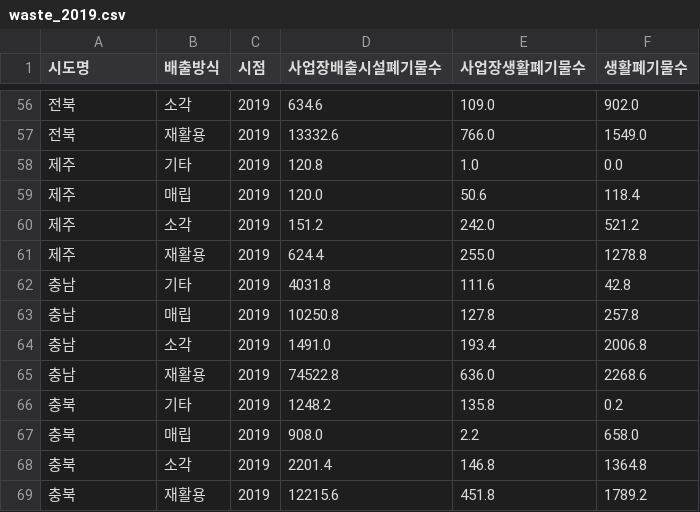
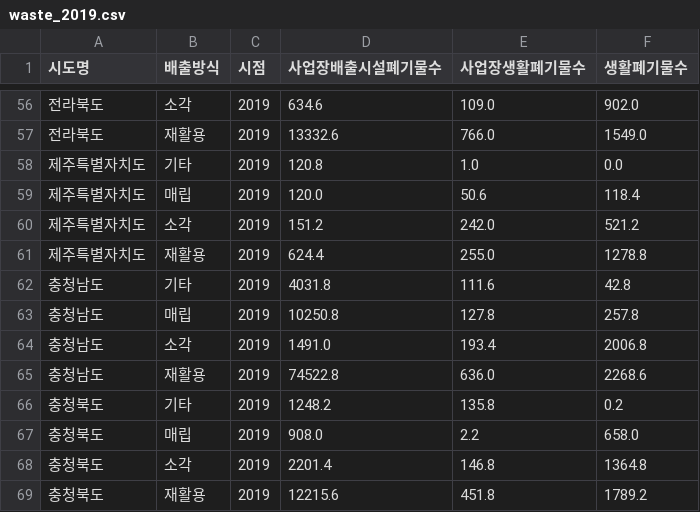
Before and after one commit to yeommss/Mini-Project, a CSV file: 5주차/output/waste/waste_2019.csv, drawn as a sheet; only a part is shown, gaps mark what is left out; the diff covers the shown part only.

```diff
--- a/5주차/output/waste/waste_2019.csv
+++ b/5주차/output/waste/waste_2019.csv
@@ -56,14 +56,14 @@
-전북,소각,2019,634.6,109.0,902.0
-전북,재활용,2019,13332.6,766.0,1549.0
-제주,기타,2019,120.8,1.0,0.0
-제주,매립,2019,120.0,50.6,118.4
-제주,소각,2019,151.2,242.0,521.2
-제주,재활용,2019,624.4,255.0,1278.8
-충남,기타,2019,4031.8,111.6,42.8
-충남,매립,2019,10250.8,127.8,257.8
-충남,소각,2019,1491.0,193.4,2006.8
-충남,재활용,2019,74522.8,636.0,2268.6
-충북,기타,2019,1248.2,135.8,0.2
-충북,매립,2019,908.0,2.2,658.0
-충북,소각,2019,2201.4,146.8,1364.8
-충북,재활용,2019,12215.6,451.8,1789.2
+전라북도,소각,2019,634.6,109.0,902.0
+전라북도,재활용,2019,13332.6,766.0,1549.0
+제주특별자치도,기타,2019,120.8,1.0,0.0
+제주특별자치도,매립,2019,120.0,50.6,118.4
+제주특별자치도,소각,2019,151.2,242.0,521.2
+제주특별자치도,재활용,2019,624.4,255.0,1278.8
+충청남도,기타,2019,4031.8,111.6,42.8
+충청남도,매립,2019,10250.8,127.8,257.8
+충청남도,소각,2019,1491.0,193.4,2006.8
+충청남도,재활용,2019,74522.8,636.0,2268.6
+충청북도,기타,2019,1248.2,135.8,0.2
+충청북도,매립,2019,908.0,2.2,658.0
+충청북도,소각,2019,2201.4,146.8,1364.8
+충청북도,재활용,2019,12215.6,451.8,1789.2
```
Also changed, not shown: 54 edited cells elsewhere in this file, 15 other files.
